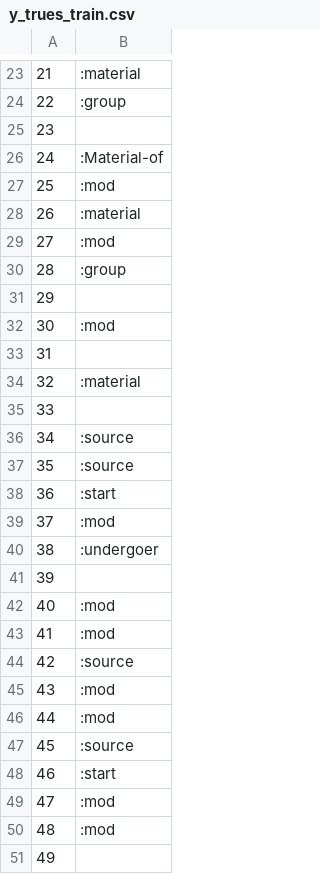
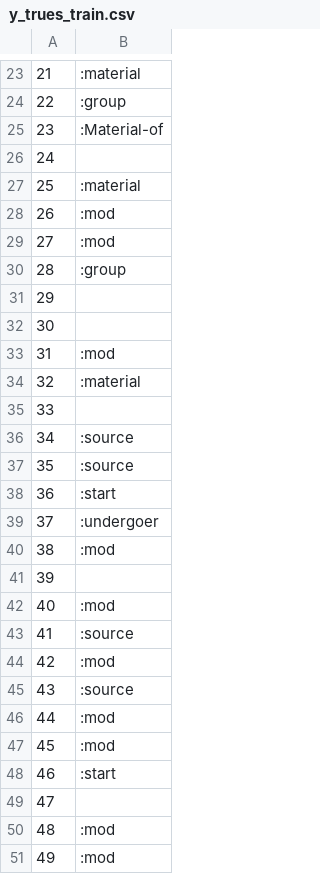
Before and after one commit to clairepost/AMRtoUMR, a CSV file: y_trues_train.csv, drawn as a sheet; only a part is shown, gaps mark what is left out; the diff covers the shown part only.

```diff
--- a/y_trues_train.csv
+++ b/y_trues_train.csv
@@ -24,6 +24,6 @@
 22,:group
-23,
-24,:Material-of
-25,:mod
-26,:material
+23,:Material-of
+24,
+25,:material
+26,:mod
 27,:mod
@@ -31,4 +31,4 @@
 29,
-30,:mod
-31,
+30,
+31,:mod
 32,:material
@@ -38,14 +38,14 @@
 36,:start
-37,:mod
-38,:undergoer
+37,:undergoer
+38,:mod
 39,
 40,:mod
-41,:mod
-42,:source
-43,:mod
+41,:source
+42,:mod
+43,:source
 44,:mod
-45,:source
+45,:mod
 46,:start
-47,:mod
+47,
 48,:mod
-49,
+49,:mod
```
Also changed, not shown: 4 edited cells elsewhere in this file, baseline_train.csv, x_train.csv, 5 other files.
